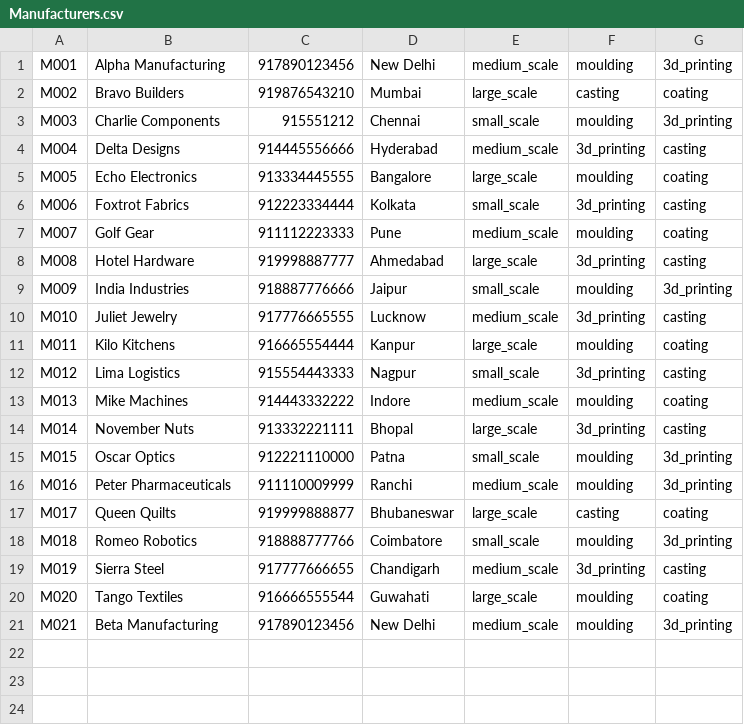
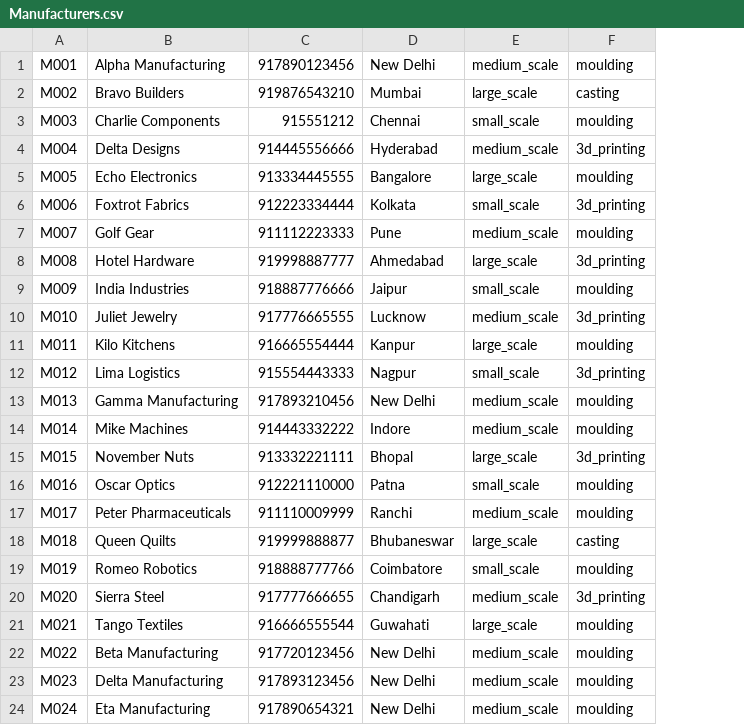
Before and after one commit to vjs006/Maker-Sharks-Task, a CSV file: src/main/resources/static/Manufacturers.csv, drawn as a sheet; removed rows and columns are numbered as before the commit, all else as after; the diff names each change by its address in the sheet, - before the commit and + after, or states it on an @@ line.

```diff
--- a/src/main/resources/static/Manufacturers.csv
+++ b/src/main/resources/static/Manufacturers.csv
-column G, rows 1-21: 3d_printing | coating | 3d_printing | casting | coating | casting | coating | casting | 3d_printing | casting | coating | casting | coating | casting | 3d_printing | 3d_printing | coating | 3d_printing | casting | coating | 3d_printing
-B13: Mike Machines
+B13: Gamma Manufacturing
-C13: 914443332222
+C13: 917893210456
-D13: Indore
+D13: New Delhi
+row 14: M014 | Mike Machines | 914443332222 | Indore | medium_scale | moulding
-A15: M014
+A15: M015
-A16: M015
+A16: M016
-A17: M016
+A17: M017
-A18: M017
+A18: M018
-A19: M018
+A19: M019
-A20: M019
+A20: M020
-A21: M020
+A21: M021
-A22: M021
+A22: M022
-C22: 917890123456
+C22: 917720123456
+row 23: M023 | Delta Manufacturing | 917893123456 | New Delhi | medium_scale | moulding
+row 24: M024 | Eta Manufacturing | 917890654321 | New Delhi | medium_scale | moulding
```
Also changed, not shown: src/main/resources/static/Suppliers.csv, 3 other files.
